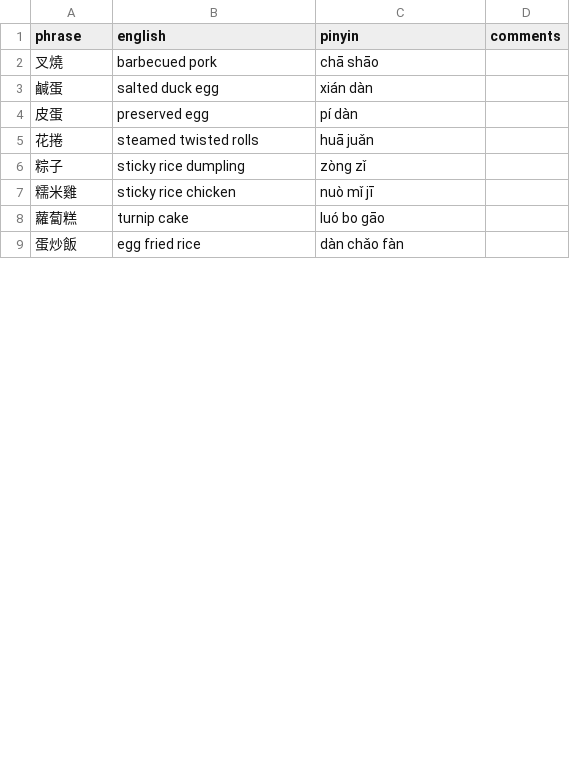
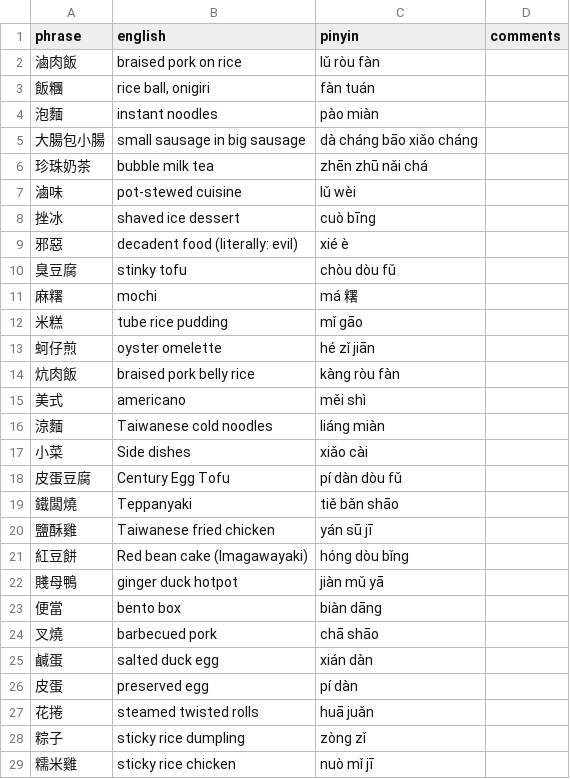
Before and after one commit to pjflanagan/char-pinyin-juying, a CSV file: data/flashcards/dishes/dishes-2.csv, drawn as a sheet; only a part is shown; the shorter side is filled out with more unchanged rows; the diff covers the shown part only.

Commit message:
dishes and dining flashcard sets

```diff
--- a/data/flashcards/dishes/dishes-2.csv
+++ b/data/flashcards/dishes/dishes-2.csv
@@ -1,2 +1,24 @@
 phrase,english,pinyin,comments
+滷肉飯,braised pork on rice,lǔ ròu fàn,
+飯糰,"rice ball, onigiri",fàn tuán,
+泡麵,instant noodles,pào miàn,
+大腸包小腸,small sausage in big sausage,dà cháng bāo xiǎo cháng,
+珍珠奶茶,bubble milk tea,zhēn zhū nǎi chá,
+滷味,pot-stewed cuisine,lǔ wèi,
+挫冰,shaved ice dessert,cuò bīng,
+邪惡,decadent food (literally: evil),xié è,
+臭豆腐,stinky tofu,chòu dòu fǔ,
+麻糬,mochi,má 糬,
+米糕,tube rice pudding,mǐ gāo,
+蚵仔煎,oyster omelette,hé zǐ jiān,
+炕肉飯,braised pork belly rice,kàng ròu fàn,
+美式,americano,měi shì,
+涼麵,Taiwanese cold noodles,liáng miàn,
+小菜,Side dishes,xiǎo cài,
+皮蛋豆腐,Century Egg Tofu,pí dàn dòu fǔ,
+鐵闆燒,Teppanyaki,tiě bǎn shāo,
+鹽酥雞,Taiwanese fried chicken,yán sū jī,
+紅豆餅,Red bean cake (Imagawayaki),hóng dòu bǐng,
+賤母鴨,ginger duck hotpot,jiàn mǔ yā,
+便當,bento box,biàn dāng,
 叉燒,barbecued pork,chā shāo,
```
Also changed, not shown: 8 removed rows elsewhere in this file, data/flashcards/basics/basics-3.csv, data/flashcards/dishes/dishes-1.csv, 7 other files.
